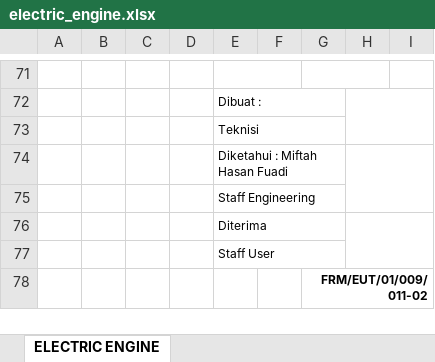
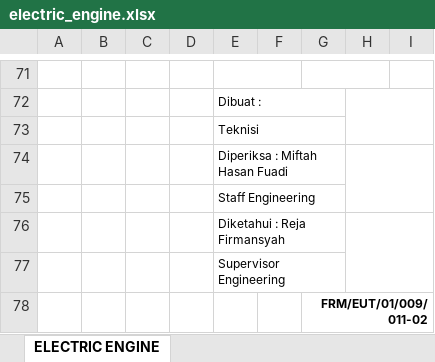
Before and after one commit to Praja04/Engineering, an Excel workbook: public/assets/templates/maintenance/electric_engine.xlsx, sheet ELECTRIC ENGINE, drawn as a sheet; only a part is shown, gaps mark what is left out; values as stored, in another font and other column widths than the file's, no borders; charts and pictures not drawn; the diff names each change by its address in the sheet, - before the commit and + after, or states it on an @@ line.

Commit message:
feat: update maintenance templates for diesel engine, electric engine, electrical, motor pump, refrigerasi, sipil, and utility

```diff
--- a/public/assets/templates/maintenance/electric_engine.xlsx (sheet ELECTRIC ENGINE)
+++ b/public/assets/templates/maintenance/electric_engine.xlsx (sheet ELECTRIC ENGINE)
-E74: Diketahui : Miftah Hasan Fuadi
+E74: Diperiksa : Miftah Hasan Fuadi
-E76: Diterima
+E76: Diketahui : Reja Firmansyah
-E77: Staff User
+E77: Supervisor Engineering
```
Also changed, not shown: public/assets/templates/maintenance/diesel_engine.xlsx, public/assets/templates/maintenance/electrical.xlsx, 4 other files.
